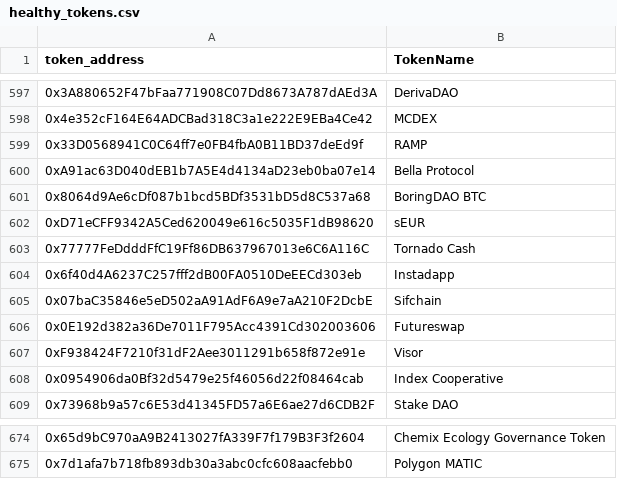
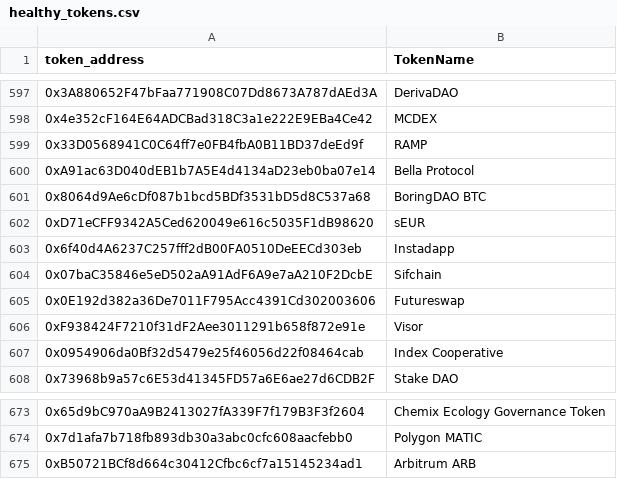
Before and after one commit to AlexDeLos/RugPullDetection, a CSV file: data_mine/healthy_tokens.csv, drawn as a sheet; only a part is shown, gaps mark what is left out.

```diff
--- a/data_mine/healthy_tokens.csv
+++ b/data_mine/healthy_tokens.csv
@@ -602,3 +602,2 @@ token_address,TokenName
 0xD71eCFF9342A5Ced620049e616c5035F1dB98620,sEUR
-0x77777FeDdddFfC19Ff86DB637967013e6C6A116C,Tornado Cash
 0x6f40d4A6237C257fff2dB00FA0510DeEECd303eb,Instadapp
@@ -675 +674,2 @@ token_address,TokenName
 0x7d1afa7b718fb893db30a3abc0cfc608aacfebb0, Polygon MATIC
+0xB50721BCf8d664c30412Cfbc6cf7a15145234ad1, Arbitrum ARB
```
Also changed, not shown: 2 other files.
